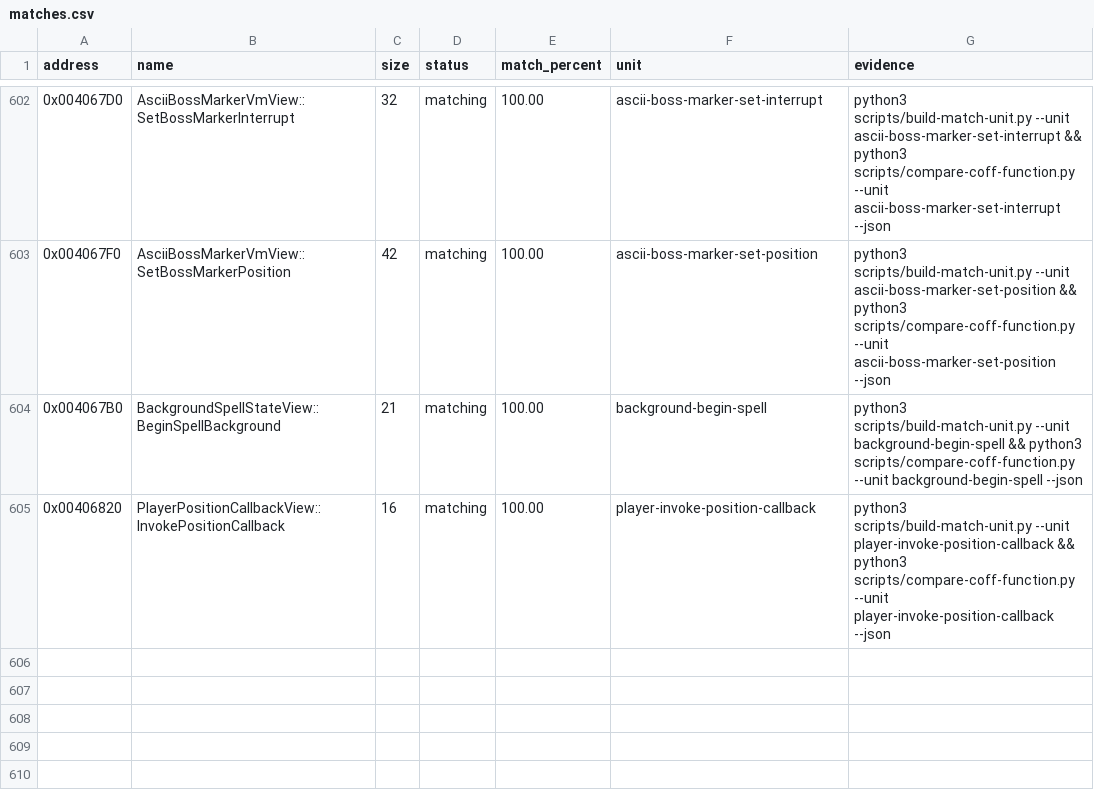
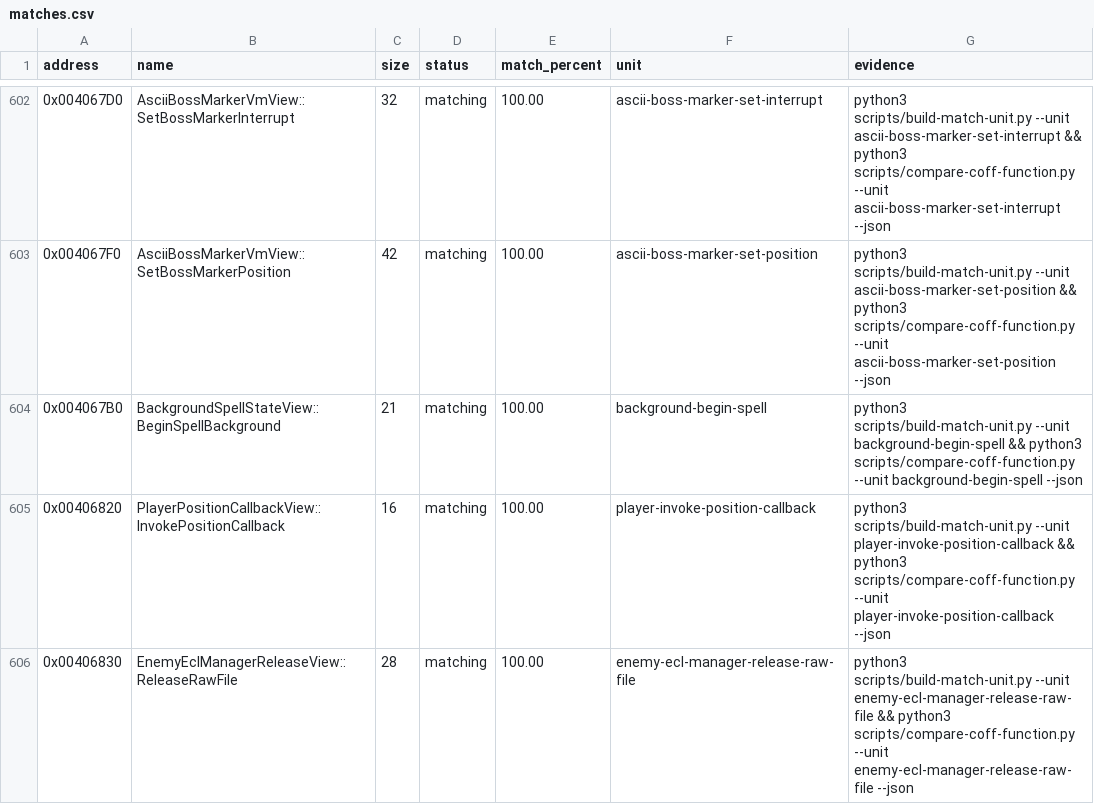
Before and after one commit to N0zoM1z0/th09, a CSV file: config/matches.csv, drawn as a sheet; only a part is shown, gaps mark what is left out; the diff names each change by its address in the sheet, - before the commit and + after, or states it on an @@ line.

```diff
--- a/config/matches.csv
+++ b/config/matches.csv
+row 606: 0x00406830 | EnemyEclManagerReleaseView::ReleaseRawFile | 28 | matching | 100.00 | enemy-ecl-manager-release-raw-file | python3 scripts/build-match-unit.py --unit enemy-ecl-manager-release-raw-file && python3 scripts/compare-coff-function.py --unit enemy-ecl-manager-release-raw-file --json
```
Also changed, not shown: config/function-origins.csv, config/functions.csv, 8 other files.
